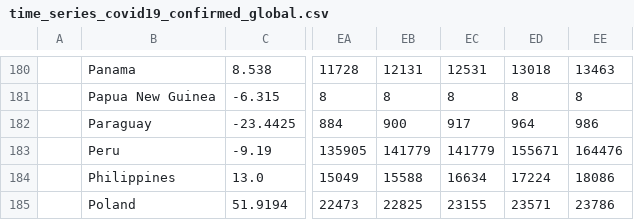
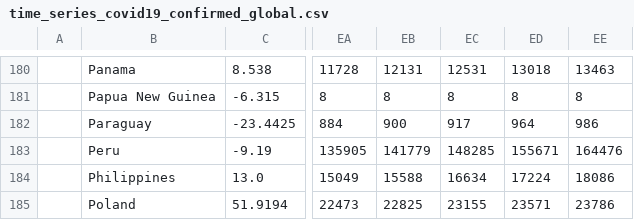
Before and after one commit to rvaughan/coronavirus-data, a CSV file: worldwide/time_series_covid19_confirmed_global.csv, drawn as a sheet; only a part is shown, gaps mark what is left out; the diff names each change by its address in the sheet, - before the commit and + after, or states it on an @@ line.

```diff
--- a/worldwide/time_series_covid19_confirmed_global.csv
+++ b/worldwide/time_series_covid19_confirmed_global.csv
-EC183: 141779
+EC183: 148285
```
Also changed, not shown: worldwide/time_series_covid19_deaths_global.csv.
